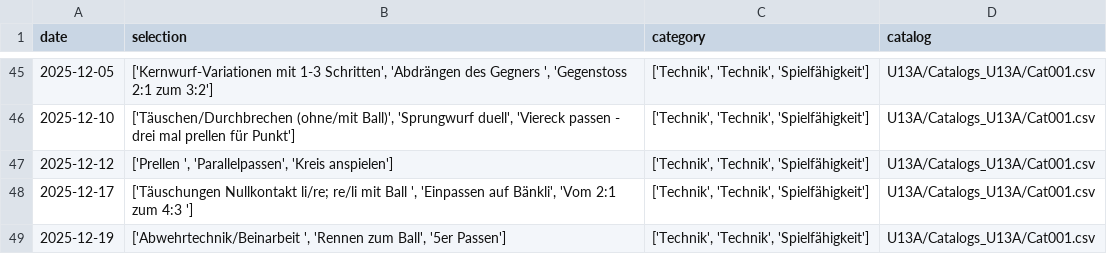
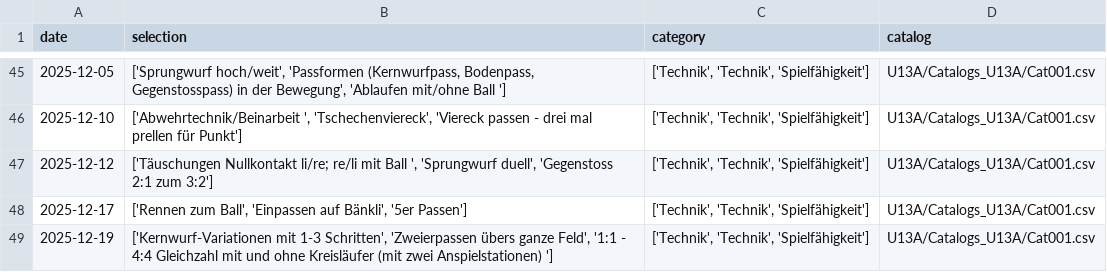
Before and after one commit to Tim171717/Trainingsplaner, a CSV file: U13A/Plans_U13A/Plan_U13A_2526HR.csv, drawn as a sheet; only a part is shown, gaps mark what is left out; the diff covers the shown part only.

```diff
--- a/U13A/Plans_U13A/Plan_U13A_2526HR.csv
+++ b/U13A/Plans_U13A/Plan_U13A_2526HR.csv
@@ -45,5 +45,5 @@ date,selection,category,catalog
-2025-12-05,"['Kernwurf-Variationen mit 1-3 Schritten', 'Abdrängen des Gegners ', 'Gegenstoss 2:1 zum 3:2']","['Technik', 'Technik', 'Spielfähigkeit']",U13A/Catalogs_U13A/Cat001.csv
-2025-12-10,"['Täuschen/Durchbrechen (ohne/mit Ball)', 'Sprungwurf duell', 'Viereck passen - drei mal prellen für Punkt']","['Technik', 'Technik', 'Spielfähigkeit']",U13A/Catalogs_U13A/Cat001.csv
-2025-12-12,"['Prellen ', 'Parallelpassen', 'Kreis anspielen']","['Technik', 'Technik', 'Spielfähigkeit']",U13A/Catalogs_U13A/Cat001.csv
-2025-12-17,"['Täuschungen Nullkontakt li/re; re/li mit Ball ', 'Einpassen auf Bänkli', 'Vom 2:1 zum 4:3 ']","['Technik', 'Technik', 'Spielfähigkeit']",U13A/Catalogs_U13A/Cat001.csv
-2025-12-19,"['Abwehrtechnik/Beinarbeit ', 'Rennen zum Ball', '5er Passen']","['Technik', 'Technik', 'Spielfähigkeit']",U13A/Catalogs_U13A/Cat001.csv
+2025-12-05,"['Sprungwurf hoch/weit', 'Passformen (Kernwurfpass, Bodenpass, Gegenstosspass) in der Bewegung', 'Ablaufen mit/ohne Ball ']","['Technik', 'Technik', 'Spielfähigkeit']",U13A/Catalogs_U13A/Cat001.csv
+2025-12-10,"['Abwehrtechnik/Beinarbeit ', 'Tschechenviereck', 'Viereck passen - drei mal prellen für Punkt']","['Technik', 'Technik', 'Spielfähigkeit']",U13A/Catalogs_U13A/Cat001.csv
+2025-12-12,"['Täuschungen Nullkontakt li/re; re/li mit Ball ', 'Sprungwurf duell', 'Gegenstoss 2:1 zum 3:2']","['Technik', 'Technik', 'Spielfähigkeit']",U13A/Catalogs_U13A/Cat001.csv
+2025-12-17,"['Rennen zum Ball', 'Einpassen auf Bänkli', '5er Passen']","['Technik', 'Technik', 'Spielfähigkeit']",U13A/Catalogs_U13A/Cat001.csv
+2025-12-19,"['Kernwurf-Variationen mit 1-3 Schritten', 'Zweierpassen übers ganze Feld', '1:1 - 4:4 Gleichzahl mit und ohne Kreisläufer (mit zwei Anspielstationen) ']","['Technik', 'Technik', 'Spielfähigkeit']",U13A/Catalogs_U13A/Cat001.csv
```
Also changed, not shown: 26 edited cells elsewhere in this file.
